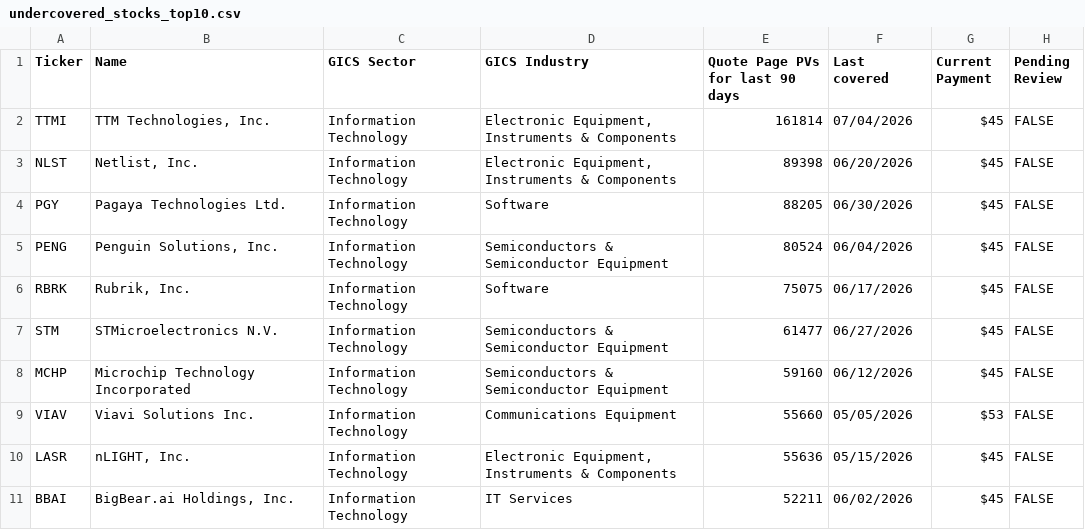
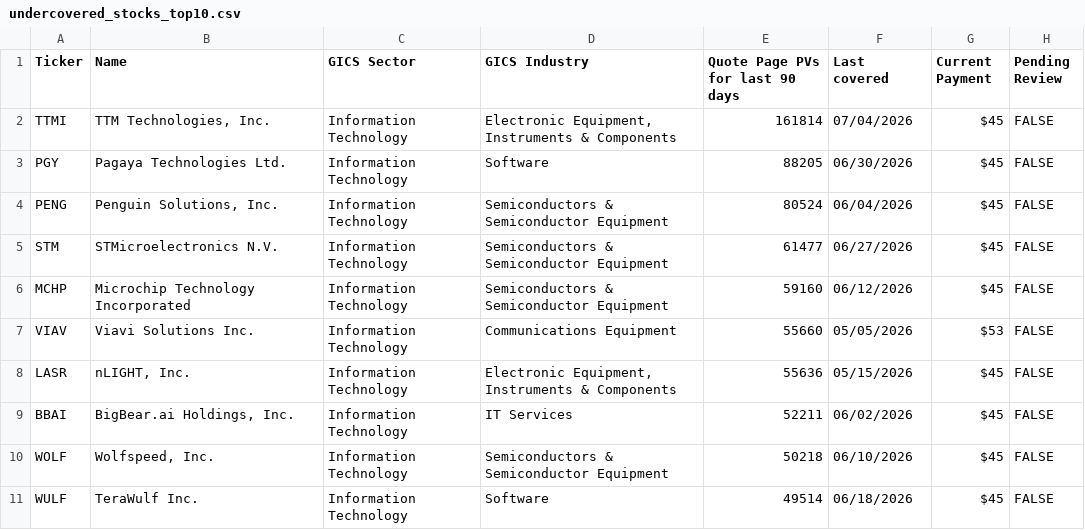
Before and after one commit to wail-shudar/SA-Scraper, a CSV file: data/undercovered_stocks_top10.csv, drawn as a sheet.

Commit message:
Update top 10 stock snapshot [skip ci]

```diff
--- a/data/undercovered_stocks_top10.csv
+++ b/data/undercovered_stocks_top10.csv
@@ -2,6 +2,4 @@ Ticker,Name,GICS Sector,GICS Industry,Quote Page PVs for last 90 days,Last cover
 TTMI,"TTM Technologies, Inc.",Information Technology,"Electronic Equipment, Instruments & Components",161814,07/04/2026,$45,FALSE
-NLST,"Netlist, Inc.",Information Technology,"Electronic Equipment, Instruments & Components",89398,06/20/2026,$45,FALSE
 PGY,Pagaya Technologies Ltd.,Information Technology,Software,88205,06/30/2026,$45,FALSE
 PENG,"Penguin Solutions, Inc.",Information Technology,Semiconductors & Semiconductor Equipment,80524,06/04/2026,$45,FALSE
-RBRK,"Rubrik, Inc.",Information Technology,Software,75075,06/17/2026,$45,FALSE
 STM,STMicroelectronics N.V.,Information Technology,Semiconductors & Semiconductor Equipment,61477,06/27/2026,$45,FALSE
@@ -11 +9,3 @@ LASR,"nLIGHT, Inc.",Information Technology,"Electronic Equipment, Instruments &
 BBAI,"BigBear.ai Holdings, Inc.",Information Technology,IT Services,52211,06/02/2026,$45,FALSE
+WOLF,"Wolfspeed, Inc.",Information Technology,Semiconductors & Semiconductor Equipment,50218,06/10/2026,$45,FALSE
+WULF,TeraWulf Inc.,Information Technology,Software,49514,06/18/2026,$45,FALSE
```
